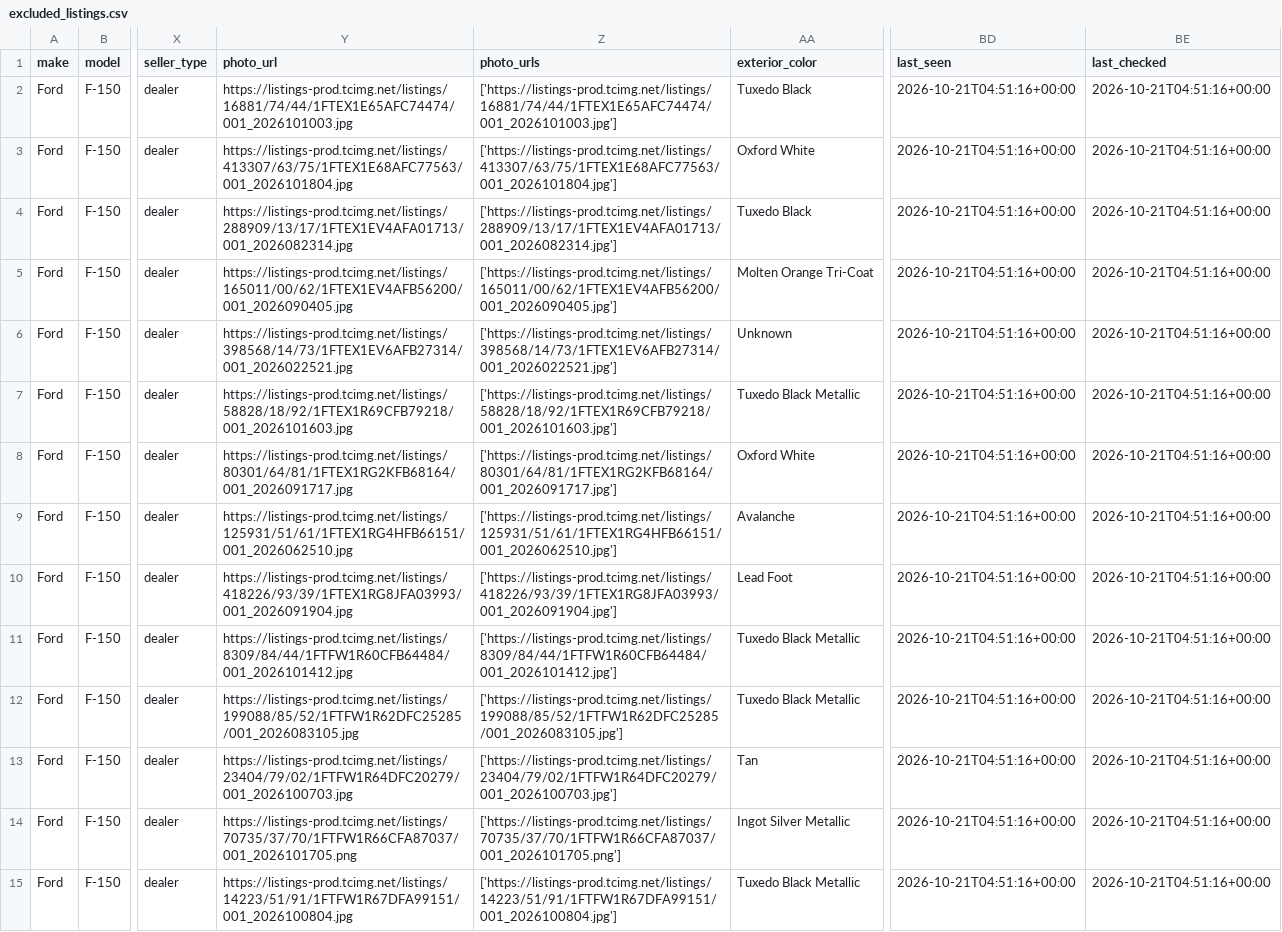
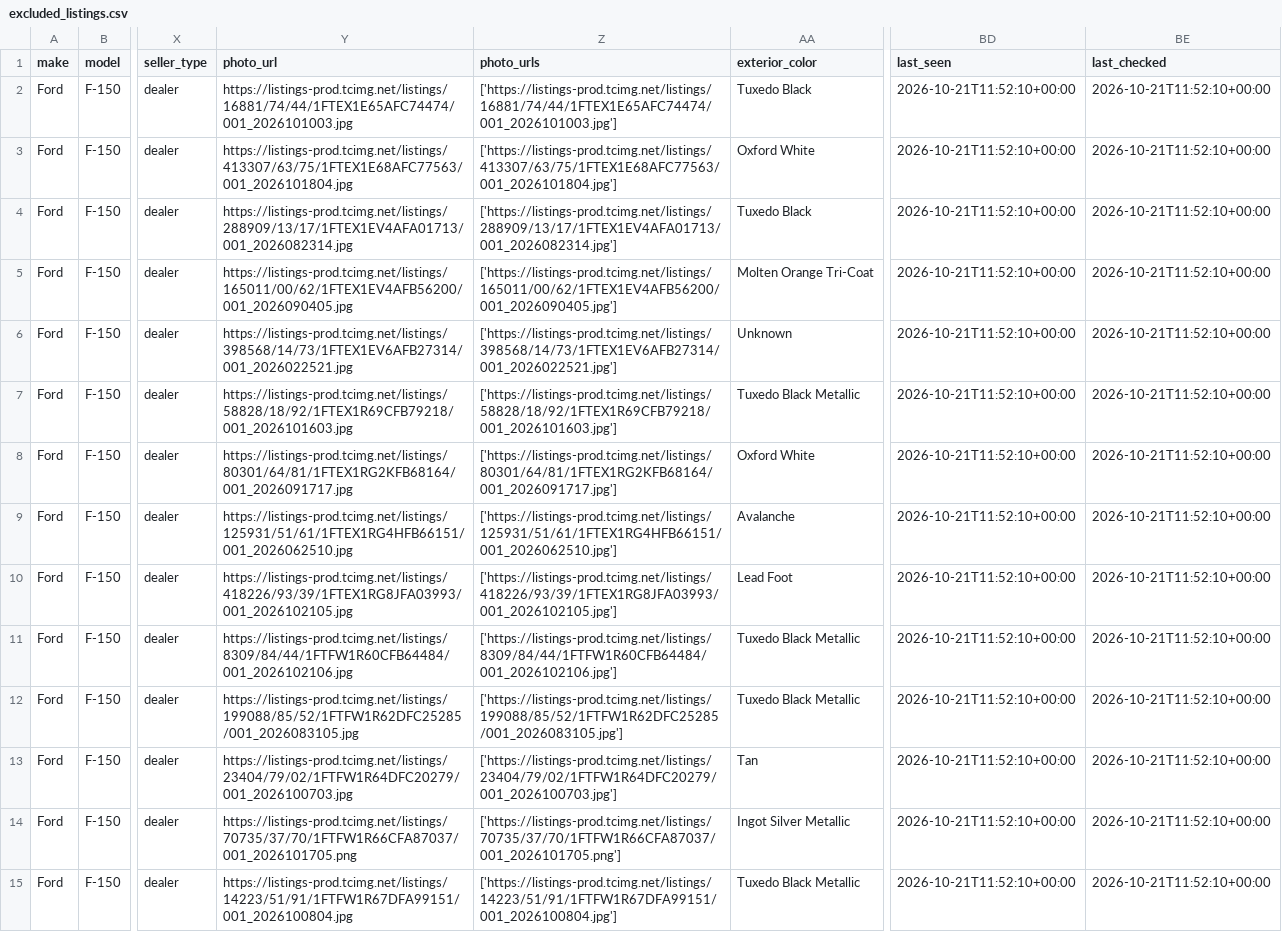
Before and after one commit to SHill1289/Cruiser-scout, a CSV file: data/excluded_listings.csv, drawn as a sheet; only a part is shown, gaps mark what is left out; the diff covers the shown part only; the diff names each change by its address in the sheet, - before the commit and + after, or states it on an @@ line.

```diff
--- a/data/excluded_listings.csv
+++ b/data/excluded_listings.csv
-BD2:BD15 (last_seen): 2026-10-21T04:51:16+00:00
+BD2:BD15 (last_seen): 2026-10-21T11:52:10+00:00
-BE2:BE15 (last_checked): 2026-10-21T04:51:16+00:00
+BE2:BE15 (last_checked): 2026-10-21T11:52:10+00:00
-Y10 (photo_url): https://listings-prod.tcimg.net/listings/418226/93/39/1FTEX1RG8JFA03993/001_2026091904.jpg
+Y10 (photo_url): https://listings-prod.tcimg.net/listings/418226/93/39/1FTEX1RG8JFA03993/001_2026102105.jpg
-Z10 (photo_urls): ['https://listings-prod.tcimg.net/listings/418226/93/39/1FTEX1RG8JFA03993/001_2026091904.jpg']
+Z10 (photo_urls): ['https://listings-prod.tcimg.net/listings/418226/93/39/1FTEX1RG8JFA03993/001_2026102105.jpg']
-Y11 (photo_url): https://listings-prod.tcimg.net/listings/8309/84/44/1FTFW1R60CFB64484/001_2026101412.jpg
+Y11 (photo_url): https://listings-prod.tcimg.net/listings/8309/84/44/1FTFW1R60CFB64484/001_2026102106.jpg
-Z11 (photo_urls): ['https://listings-prod.tcimg.net/listings/8309/84/44/1FTFW1R60CFB64484/001_2026101412.jpg']
+Z11 (photo_urls): ['https://listings-prod.tcimg.net/listings/8309/84/44/1FTFW1R60CFB64484/001_2026102106.jpg']
```
Also changed, not shown: 30 edited cells elsewhere in this file, data/active_listings.csv, data/listing_history.csv, 11 other files.
